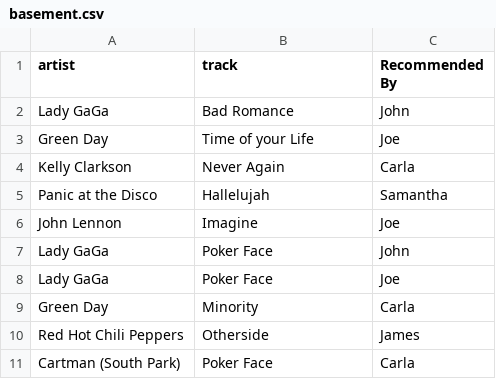
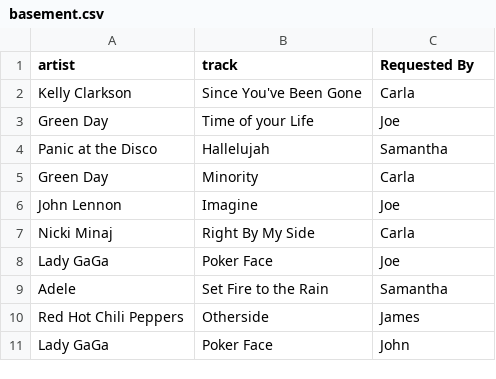
Before and after one commit to vinayakmodgil/my-best-lessons-and-code-jmi, a CSV file: Phase_2/topic_11_probability_and_combinatorics/playlist_requests/house_party/basement.csv, drawn as a sheet.

```diff
--- a/Phase_2/topic_11_probability_and_combinatorics/playlist_requests/house_party/basement.csv
+++ b/Phase_2/topic_11_probability_and_combinatorics/playlist_requests/house_party/basement.csv
@@ -1,11 +1,11 @@
-artist,track,Recommended By
-Lady GaGa,Bad Romance,John
+artist,track,Requested By
+Kelly Clarkson,Since You've Been Gone,Carla
 Green Day,Time of your Life,Joe
-Kelly Clarkson,Never Again,Carla
 Panic at the Disco,Hallelujah,Samantha
+Green Day,Minority,Carla
 John Lennon,Imagine,Joe
+Nicki Minaj,Right By My Side,Carla
+Lady GaGa,Poker Face,Joe
+Adele,Set Fire to the Rain,Samantha
+Red Hot Chili Peppers,Otherside,James
 Lady GaGa,Poker Face,John
-Lady GaGa,Poker Face,Joe
-Green Day,Minority,Carla
-Red Hot Chili Peppers,Otherside,James
-Cartman (South Park),Poker Face,Carla
```
Also changed, not shown: Phase_2/topic_11_probability_and_combinatorics/Instructor Notebooks/lindseys-version/probability_playlists/house_party/back_patio.csv, Phase_2/topic_11_probability_and_combinatorics/playlist_requests/house_party/back_patio.csv, 25 other files.
